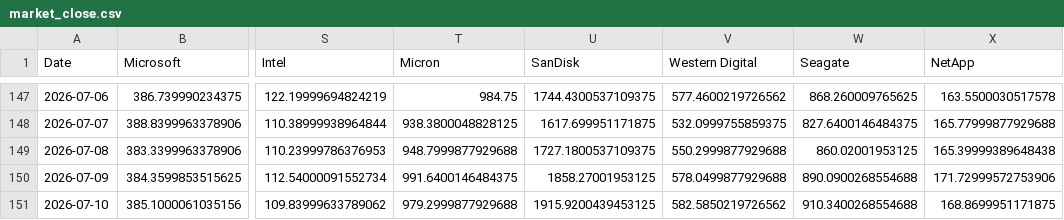
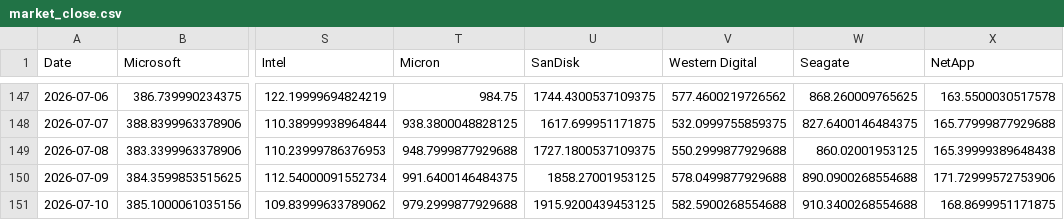
Before and after one commit to lemonca11/ai_invest_agent, a CSV file: data/market_close.csv, drawn as a sheet; only a part is shown, gaps mark what is left out; the diff names each change by its address in the sheet, - before the commit and + after, or states it on an @@ line.

```diff
--- a/data/market_close.csv
+++ b/data/market_close.csv
-V151 (Western Digital): 582.5850219726562
+V151 (Western Digital): 582.5900268554688
```
Also changed, not shown: data/market_signals.csv, data/market_volume.csv, 11 other files.
